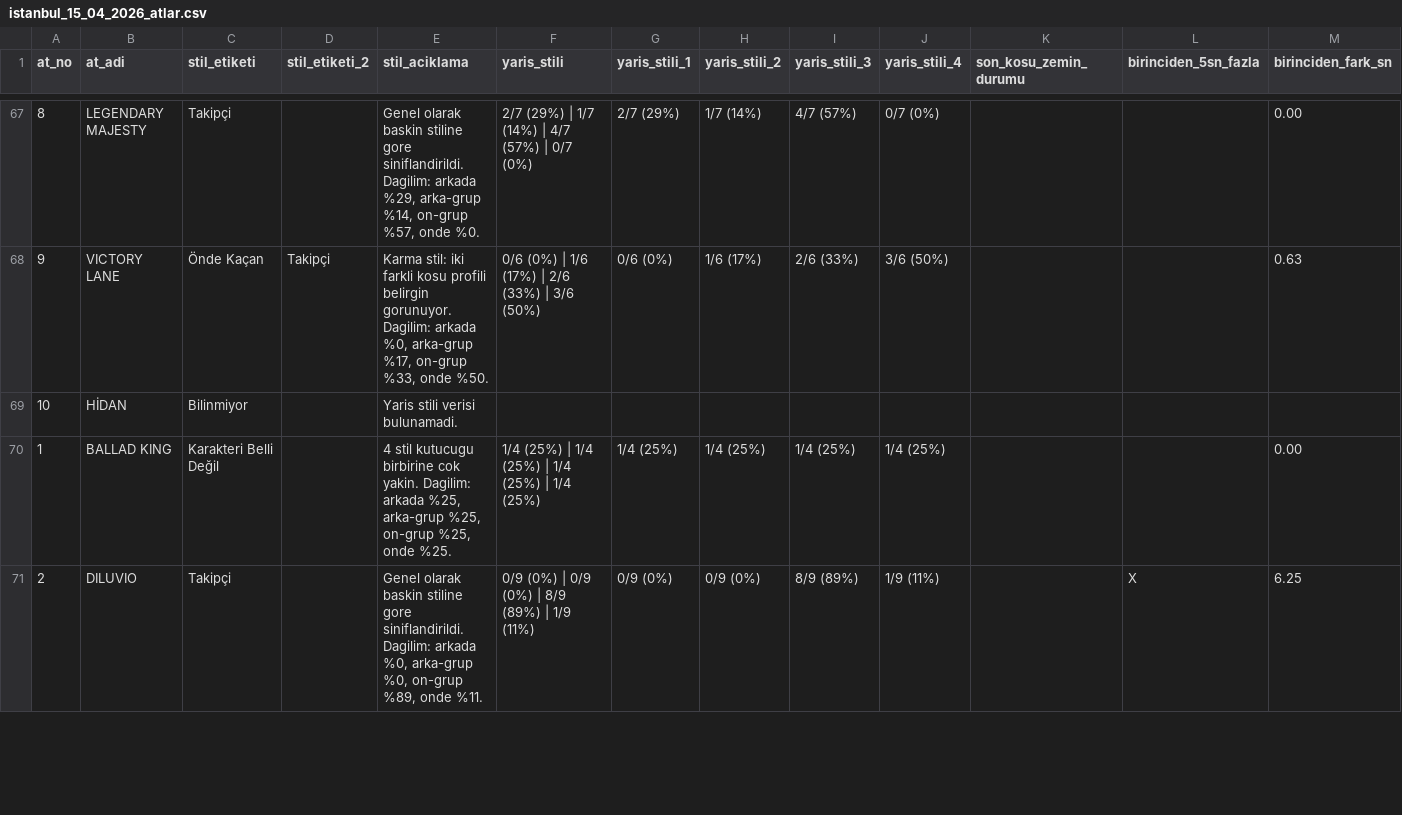
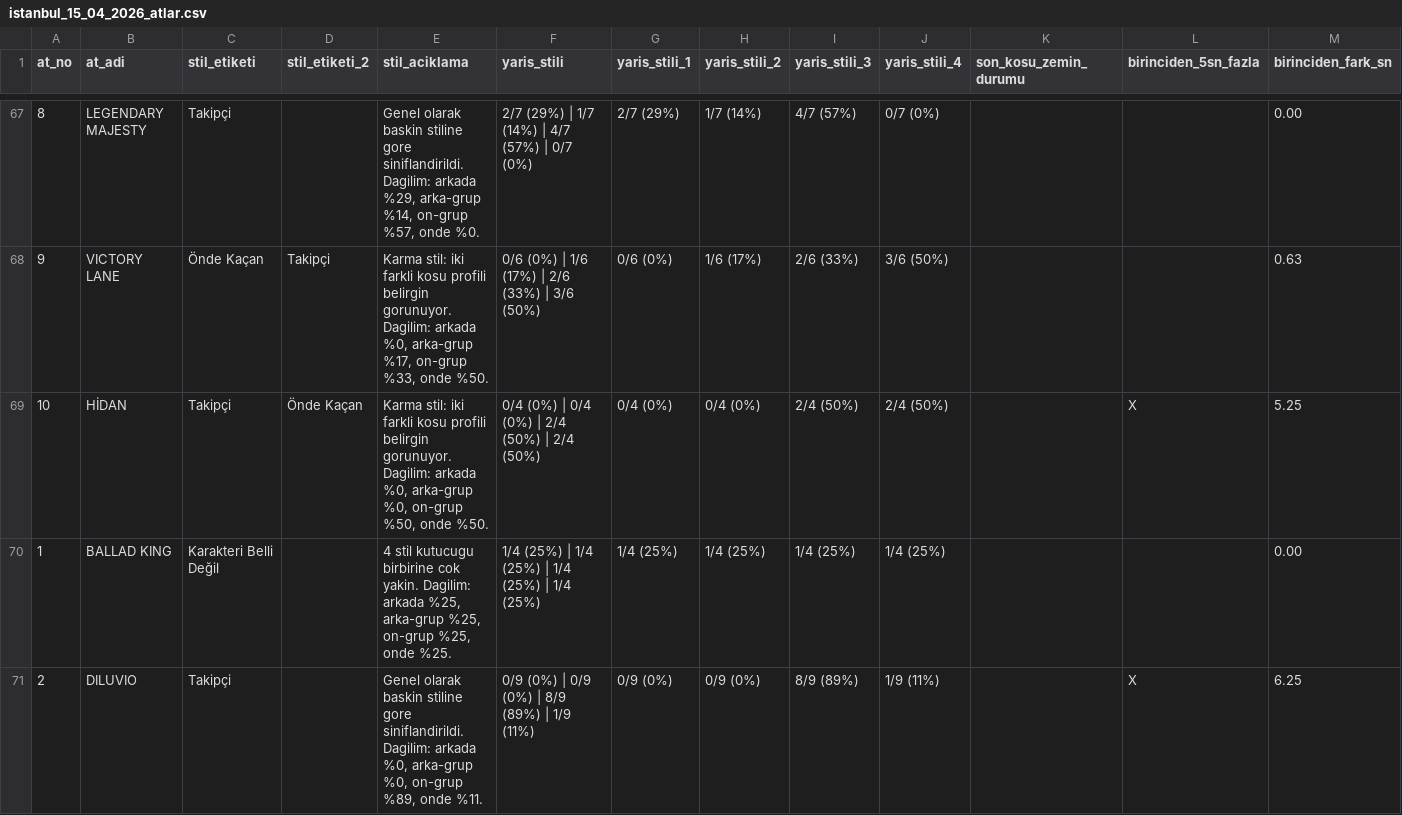
Before and after one commit to Futuretr/yeni-beygir-izmir, a CSV file: istanbul_15_04_2026_atlar.csv, drawn as a sheet; only a part is shown, gaps mark what is left out; the diff covers the shown part only; the diff names each change by its address in the sheet, - before the commit and + after, or states it on an @@ line.

```diff
--- a/istanbul_15_04_2026_atlar.csv
+++ b/istanbul_15_04_2026_atlar.csv
-C69 (stil_etiketi): Bilinmiyor
+C69 (stil_etiketi): Takipçi
-D69 (stil_etiketi_2): (empty)
+D69 (stil_etiketi_2): Önde Kaçan
-E69 (stil_aciklama): Yaris stili verisi bulunamadi.
+E69 (stil_aciklama): Karma stil: iki farkli kosu profili belirgin gorunuyor. Dagilim: arkada %0, arka-grup %0, on-grup %50, onde %50.
-F69 (yaris_stili): (empty)
+F69 (yaris_stili): 0/4 (0%) | 0/4 (0%) | 2/4 (50%) | 2/4 (50%)
-G69 (yaris_stili_1): (empty)
+G69 (yaris_stili_1): 0/4 (0%)
-H69 (yaris_stili_2): (empty)
+H69 (yaris_stili_2): 0/4 (0%)
-I69 (yaris_stili_3): (empty)
+I69 (yaris_stili_3): 2/4 (50%)
-J69 (yaris_stili_4): (empty)
+J69 (yaris_stili_4): 2/4 (50%)
-L69 (birinciden_5sn_fazla): (empty)
+L69 (birinciden_5sn_fazla): X
-M69 (birinciden_fark_sn): (empty)
+M69 (birinciden_fark_sn): 5.25
```
Also changed, not shown: 15 edited cells elsewhere in this file, istanbul_tek_csv_15_04_2026.csv, 2 other files.
